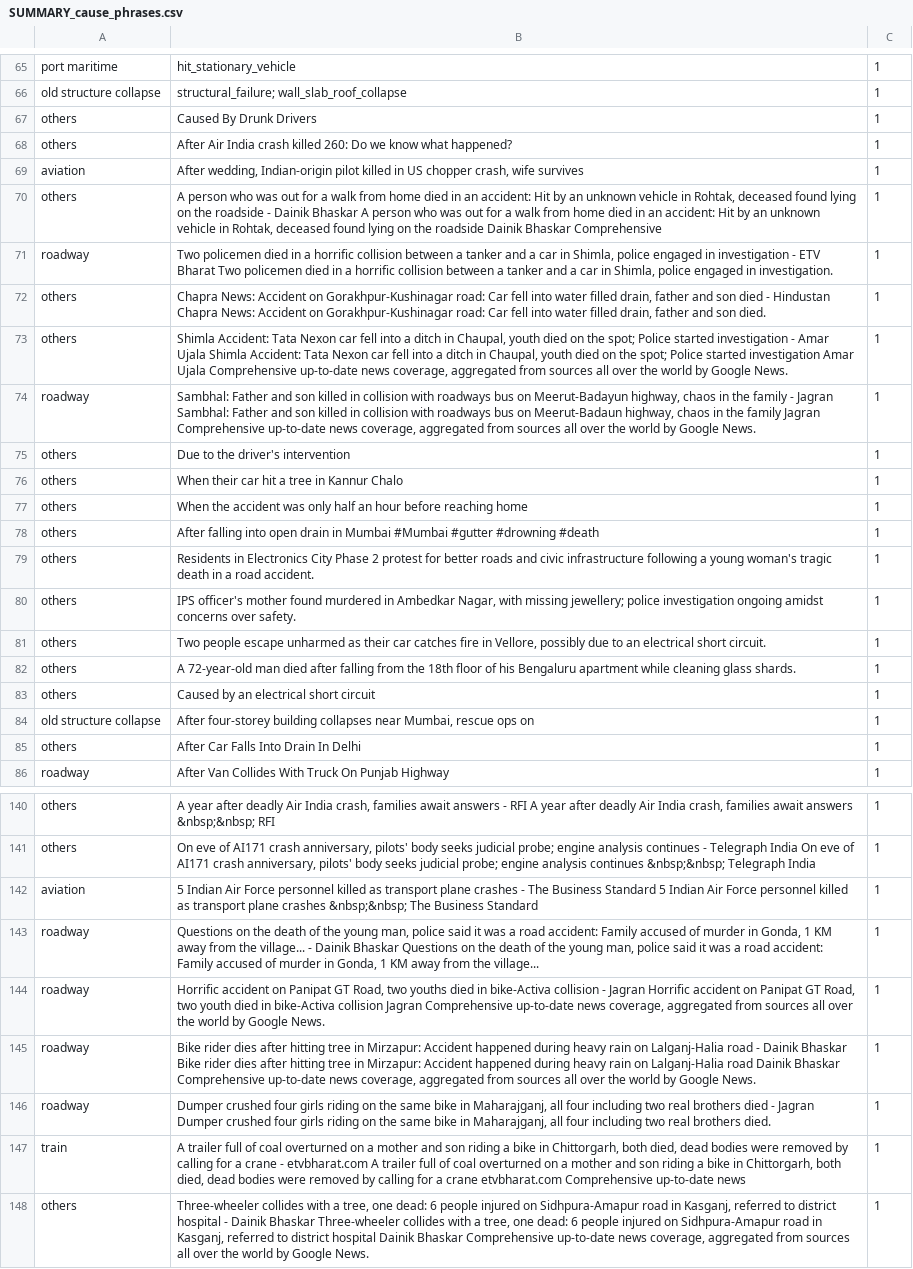
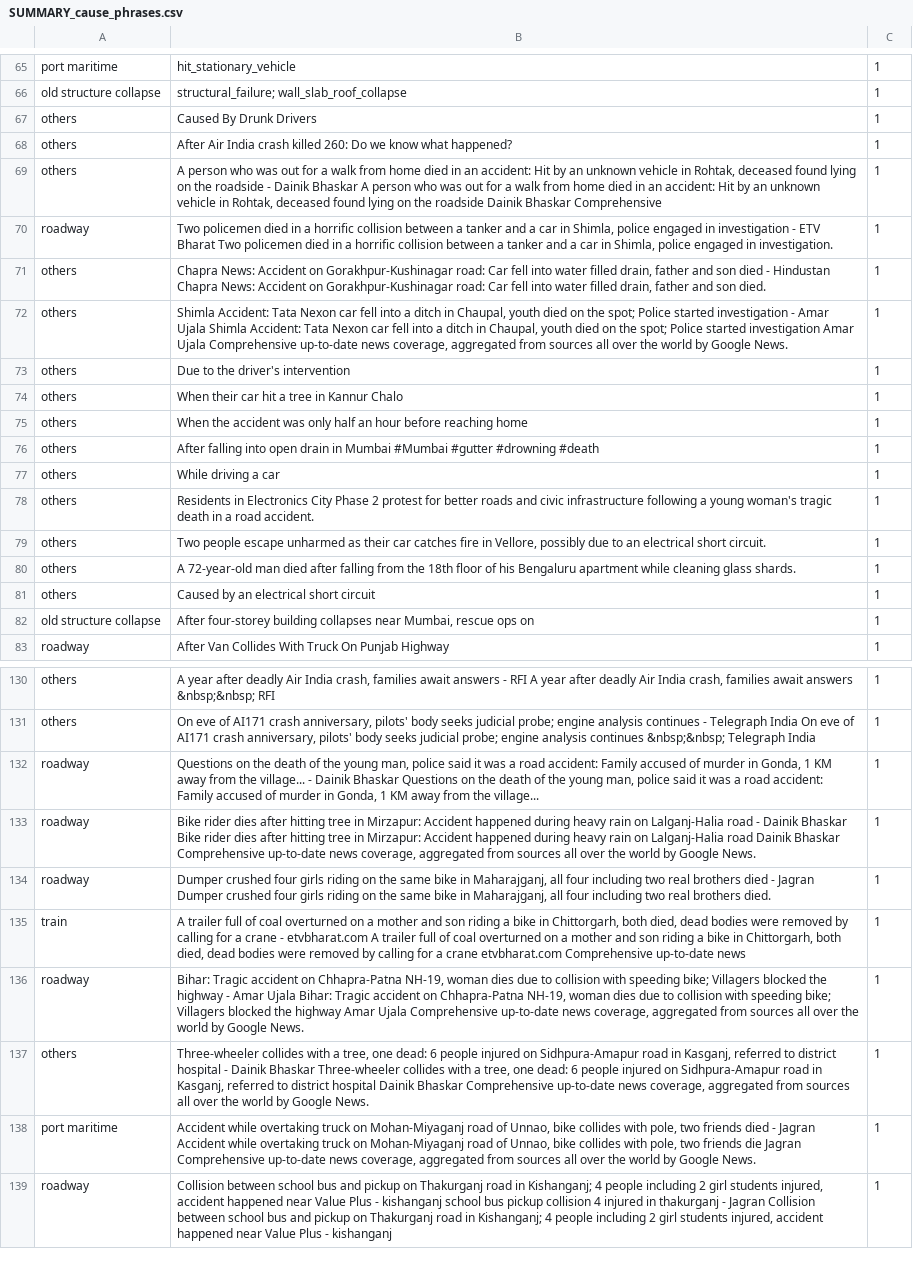
Before and after one commit to kbhattacharjeemsit-cloud/Accident-Monitor, a CSV file: SUMMARY_cause_phrases.csv, drawn as a sheet; only a part is shown, gaps mark what is left out; the shorter side is filled out with more unchanged rows; removed rows and columns are numbered as before the commit, all else as after; the diff covers the shown part only; the diff names each change by its address in the sheet, - before the commit and + after, or states it on an @@ line.

```diff
--- a/SUMMARY_cause_phrases.csv
+++ b/SUMMARY_cause_phrases.csv
-row 69: aviation | After wedding, Indian-origin pilot killed in US chopper crash, wife survives | 1
-row 74: roadway | Sambhal: Father and son killed in collision with roadways bus on Meerut-Badayun highway, chaos in the family - Jagran Sambhal: Father and son killed in collision with roadways bus on Meerut-Badaun highway, chaos in the family Jagran Comprehensive up-to-date news coverage, aggregated from sources all over the world by Google News. | 1
+row 77: others | While driving a car | 1
-row 80: others | IPS officer's mother found murdered in Ambedkar Nagar, with missing jewellery; police investigation ongoing amidst concerns over safety. | 1
-row 85: others | After Car Falls Into Drain In Delhi | 1
-row 142: aviation | 5 Indian Air Force personnel killed as transport plane crashes - The Business Standard 5 Indian Air Force personnel killed as transport plane crashes &nbsp;&nbsp; The Business Standard | 1
-row 144: roadway | Horrific accident on Panipat GT Road, two youths died in bike-Activa collision - Jagran Horrific accident on Panipat GT Road, two youth died in bike-Activa collision Jagran Comprehensive up-to-date news coverage, aggregated from sources all over the world by Google News. | 1
+row 136: roadway | Bihar: Tragic accident on Chhapra-Patna NH-19, woman dies due to collision with speeding bike; Villagers blocked the highway - Amar Ujala Bihar: Tragic accident on Chhapra-Patna NH-19, woman dies due to collision with speeding bike; Villagers blocked the highway Amar Ujala Comprehensive up-to-date news coverage, aggregated from sources all over the world by Google News. | 1
```
Also changed, not shown: 4 added rows, 10 removed rows and 1 edited cell elsewhere in this file, SUMMARY_month_by_type.csv, 6 other files.
